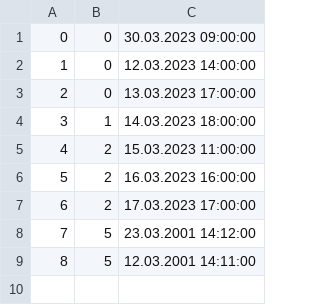
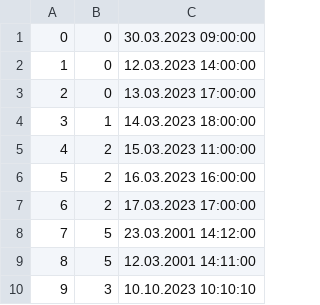
Before and after one commit to kovacevicanja/sims-grupa3-teamA, a CSV file: Resources/Data/tourStartingTime.csv, drawn as a sheet.

```diff
--- a/Resources/Data/tourStartingTime.csv
+++ b/Resources/Data/tourStartingTime.csv
@@ -9 +9,2 @@
 8|5|12.03.2001 14:11:00
+9|3|10.10.2023 10:10:10
```
Also changed, not shown: Resources/Data/keyPoints.csv, Resources/Data/tourImages.csv, 5 other files.
